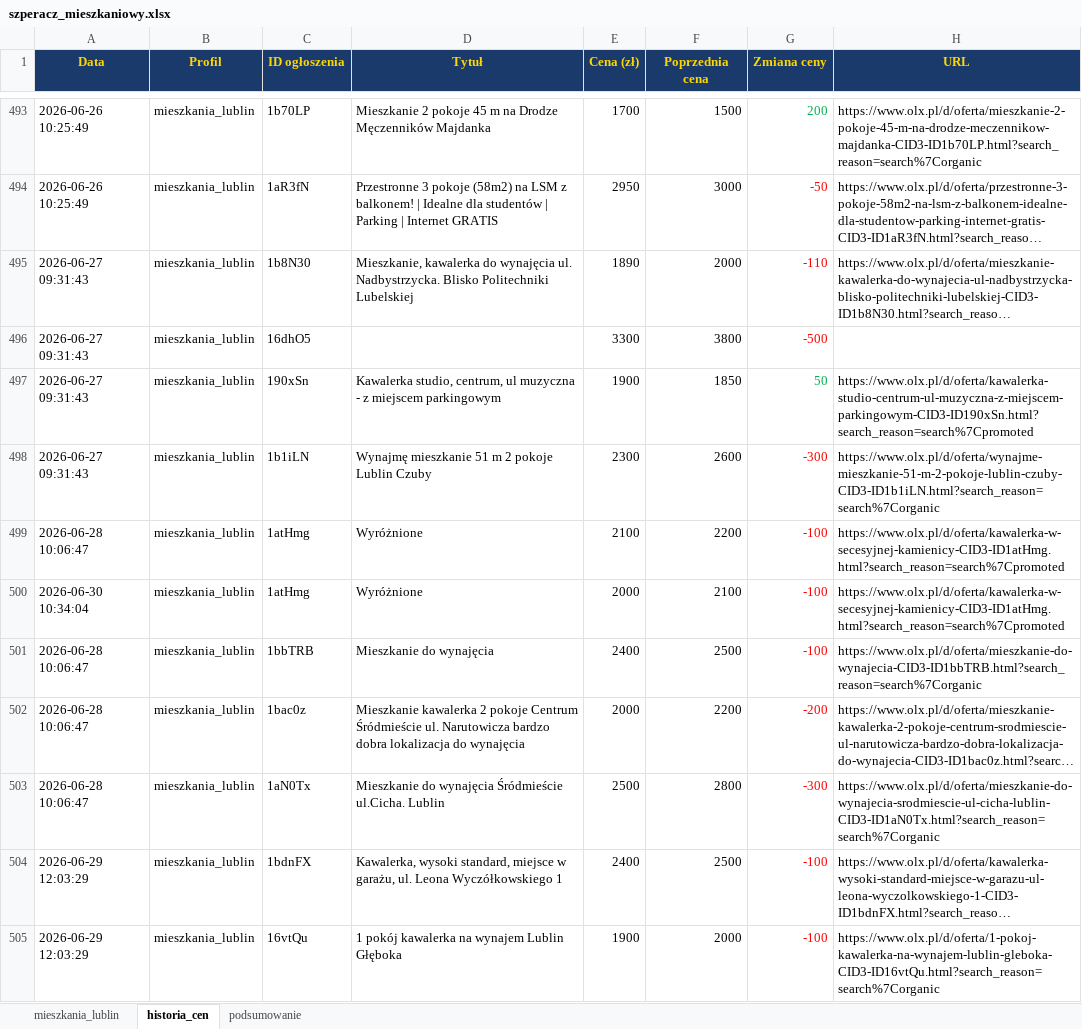
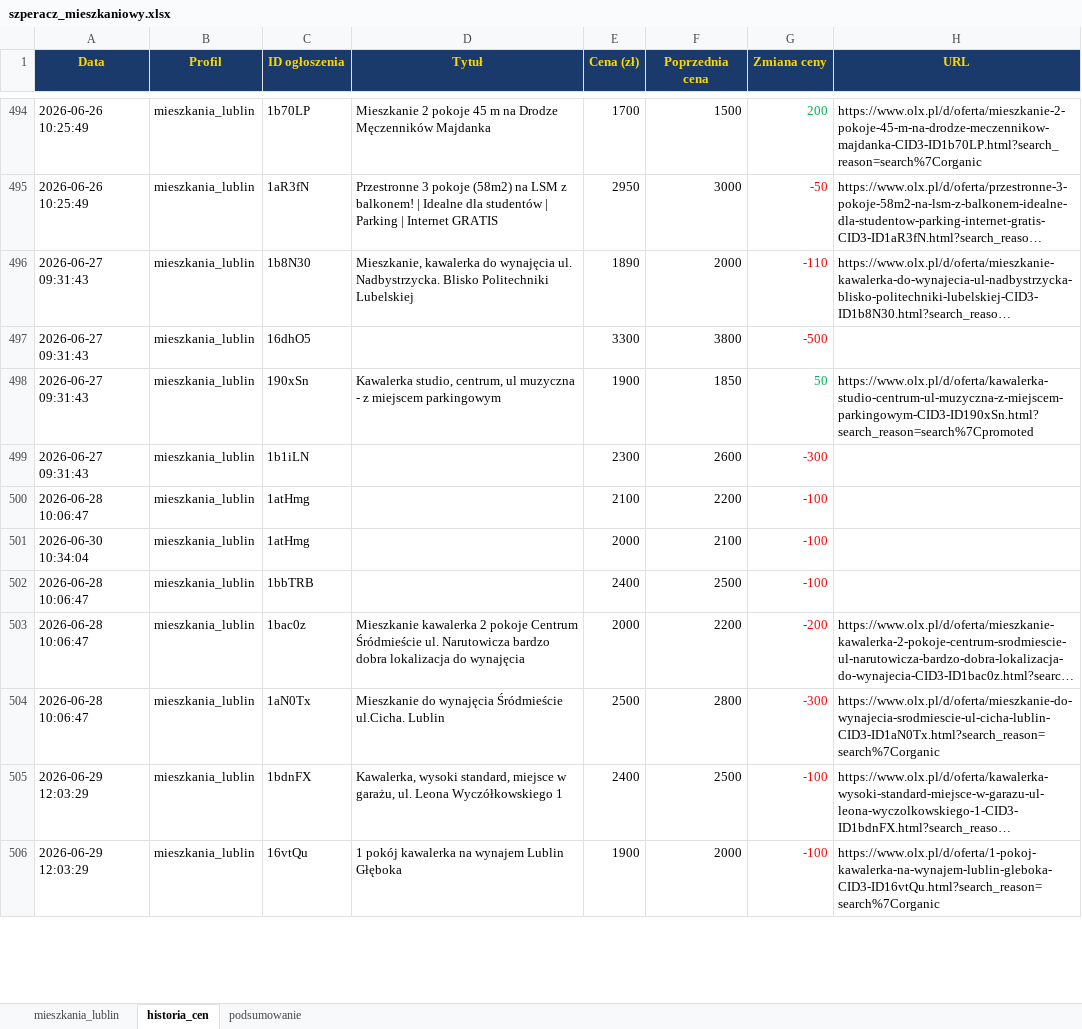
Before and after one commit to Bonaventura-EW/SZPERACZ-MIESZKANIOWY, an Excel workbook: data/szperacz_mieszkaniowy.xlsx, sheet historia_cen, drawn as a sheet; only a part is shown, gaps mark what is left out; long unchanged cells end in …; values as stored, in another font and other column widths than the file's, no borders; addresses are those after the commit; the diff covers the shown part only; the diff names each change by its address in the sheet, - before the commit and + after, or states it on an @@ line.

```diff
--- a/data/szperacz_mieszkaniowy.xlsx (sheet historia_cen)
+++ b/data/szperacz_mieszkaniowy.xlsx (sheet historia_cen)
-D499 (Tytuł): Wynajmę mieszkanie 51 m 2 pokoje Lublin Czuby
+D499 (Tytuł): (empty)
-H499 (URL): https://www.olx.pl/d/oferta/wynajme-mieszkanie-51-m-2-pokoje-lublin-czuby-CID3-ID1b1iLN.html?search_reason=search%7Corganic
+H499 (URL): (empty)
-D500:D501 (Tytuł): Wyróżnione
+D500:D501 (Tytuł): (empty)
-H500:H501 (URL): https://www.olx.pl/d/oferta/kawalerka-w-secesyjnej-kamienicy-CID3-ID1atHmg.html?search_reason=search%7Cpromoted
+H500:H501 (URL): (empty)
-D502 (Tytuł): Mieszkanie do wynajęcia
+D502 (Tytuł): (empty)
-H502 (URL): https://www.olx.pl/d/oferta/mieszkanie-do-wynajecia-CID3-ID1bbTRB.html?search_reason=search%7Corganic
+H502 (URL): (empty)
```
Also changed, not shown: 6 added rows and 83 edited cells elsewhere in this sheet, sheet mieszkania_lublin, sheet podsumowanie, 4 other files.
